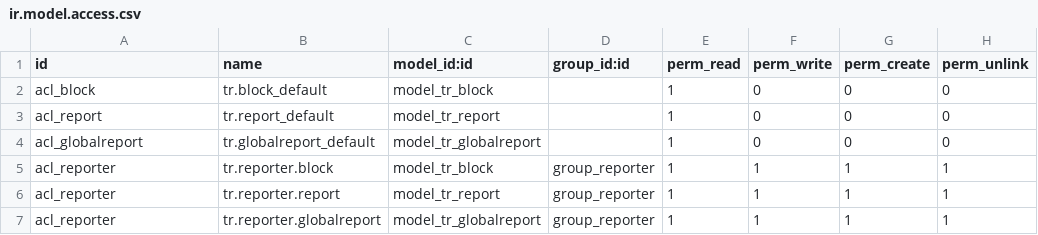
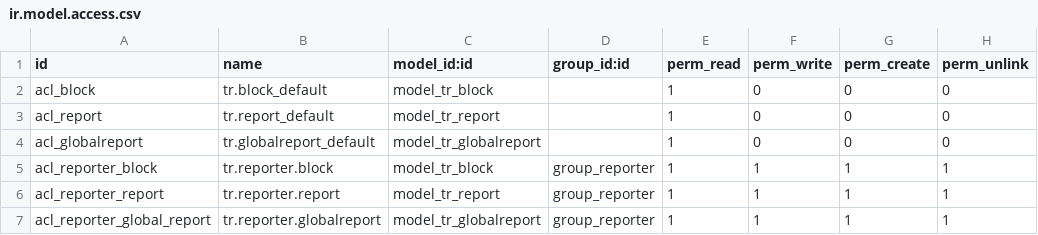
Before and after one commit to LenhardErwan/odoo-technical-report, a CSV file: security/ir.model.access.csv, drawn as a sheet.

Commit message:
fix: fix ACL names

```diff
--- a/security/ir.model.access.csv
+++ b/security/ir.model.access.csv
@@ -4,4 +4,4 @@ acl_report,tr.report_default,model_tr_report,,1,0,0,0
 acl_globalreport,tr.globalreport_default,model_tr_globalreport,,1,0,0,0
-acl_reporter,tr.reporter.block,model_tr_block,group_reporter,1,1,1,1
-acl_reporter,tr.reporter.report,model_tr_report,group_reporter,1,1,1,1
-acl_reporter,tr.reporter.globalreport,model_tr_globalreport,group_reporter,1,1,1,1
+acl_reporter_block,tr.reporter.block,model_tr_block,group_reporter,1,1,1,1
+acl_reporter_report,tr.reporter.report,model_tr_report,group_reporter,1,1,1,1
+acl_reporter_global_report,tr.reporter.globalreport,model_tr_globalreport,group_reporter,1,1,1,1
```
